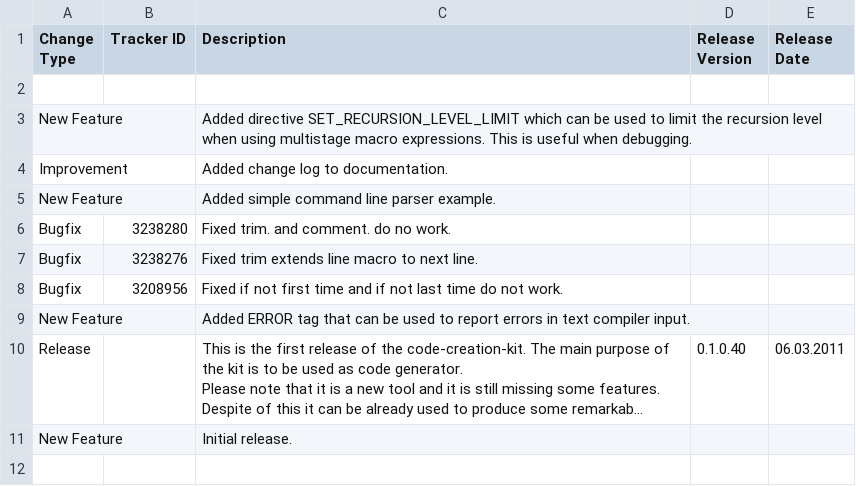
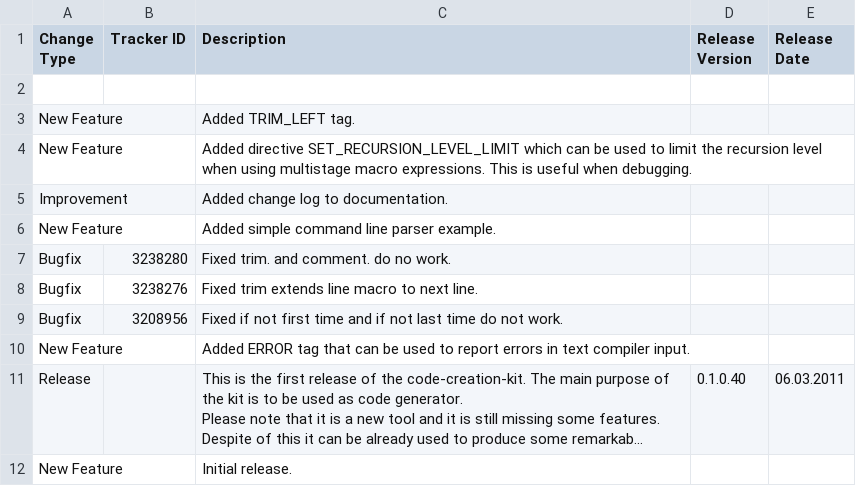
Before and after one commit to squeakycode/code-creation-kit, a CSV file: docsource/change_log.csv, drawn as a sheet; long unchanged cells end in ….

```diff
--- a/docsource/change_log.csv
+++ b/docsource/change_log.csv
@@ -2,2 +2,3 @@ Change Type;Tracker ID;Description;Release Version;Release Date
 ;;;;
+New Feature;;Added TRIM_LEFT tag.;;
 New Feature;;Added directive SET_RECURSION_LEVEL_LIMIT which can be used to limit the recursion level when using multistage macro expressions. This is useful when debugging.;;
```
Also changed, not shown: requirements/Tag Specification.csv, 8 other files.
